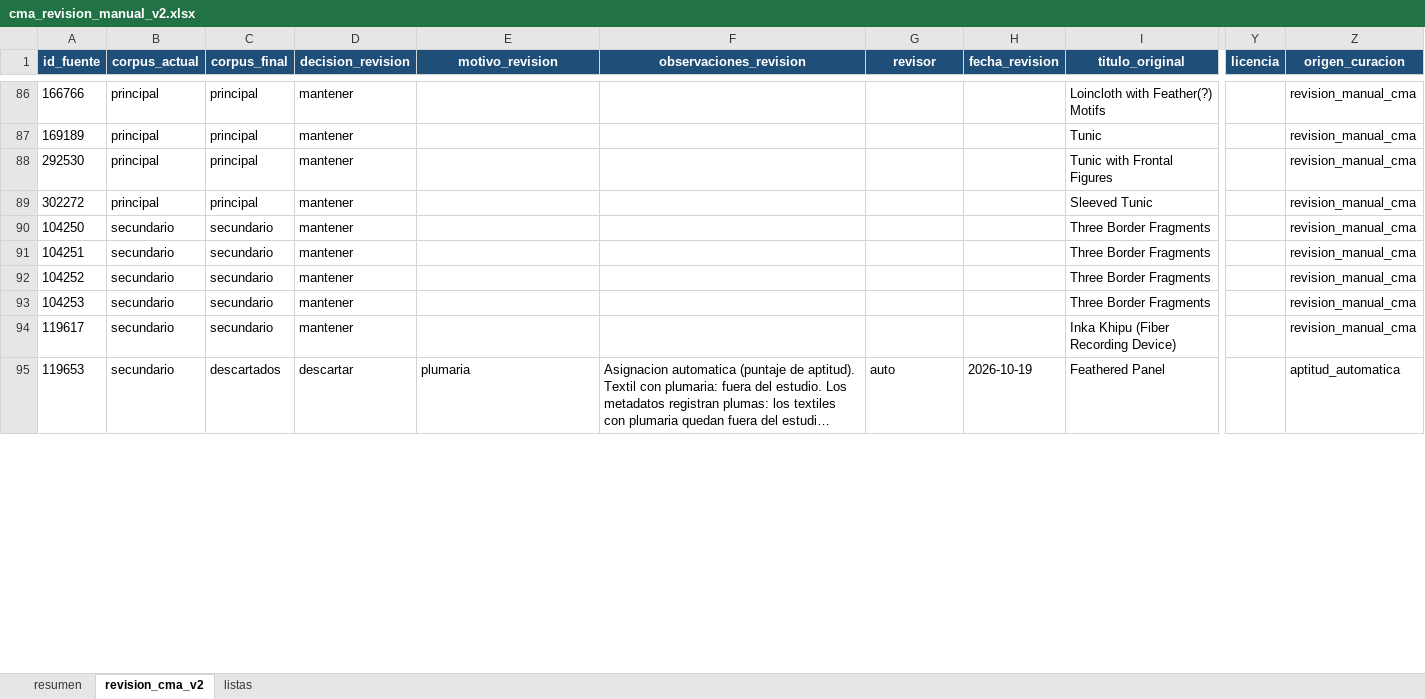
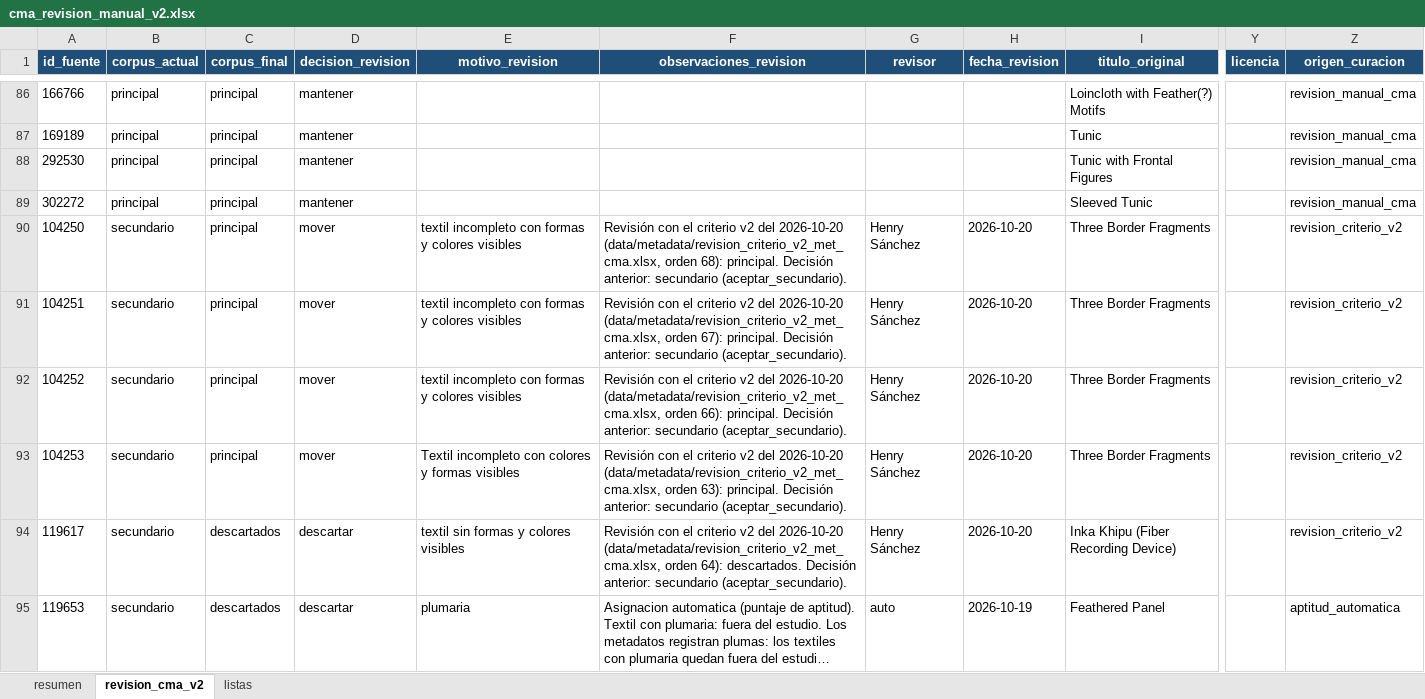
Before and after one commit to hsancheza90-art/uni-cc-base-multimodal-textiles-andinos, an Excel workbook: data/metadata/cma_revision_manual_v2.xlsx, sheet revision_cma_v2, drawn as a sheet; only a part is shown, gaps mark what is left out; long unchanged cells end in …; values as stored, in another font and other column widths than the file's, no borders; the diff covers the shown part only; the diff names each change by its address in the sheet, - before the commit and + after, or states it on an @@ line.

```diff
--- a/data/metadata/cma_revision_manual_v2.xlsx (sheet revision_cma_v2)
+++ b/data/metadata/cma_revision_manual_v2.xlsx (sheet revision_cma_v2)
-C90:C93 (corpus_final): secundario
+C90:C93 (corpus_final): principal
-D90:D93 (decision_revision): mantener
+D90:D93 (decision_revision): mover
-E90:E92 (motivo_revision): (empty)
+E90:E92 (motivo_revision): textil incompleto con formas y colores visibles
-F90 (observaciones_revision): (empty)
+F90 (observaciones_revision): Revisión con el criterio v2 del 2026-10-20 (data/metadata/revision_criterio_v2_met_cma.xlsx, orden 68): principal. Decisión anterior: secundario (aceptar_secundario).
-G90:G94 (revisor): (empty)
+G90:G94 (revisor): Henry Sánchez
-H90:H94 (fecha_revision): (empty)
+H90:H94 (fecha_revision): 2026-10-20
-Z90:Z94 (origen_curacion): revision_manual_cma
+Z90:Z94 (origen_curacion): revision_criterio_v2
-F91 (observaciones_revision): (empty)
+F91 (observaciones_revision): Revisión con el criterio v2 del 2026-10-20 (data/metadata/revision_criterio_v2_met_cma.xlsx, orden 67): principal. Decisión anterior: secundario (aceptar_secundario).
-F92 (observaciones_revision): (empty)
+F92 (observaciones_revision): Revisión con el criterio v2 del 2026-10-20 (data/metadata/revision_criterio_v2_met_cma.xlsx, orden 66): principal. Decisión anterior: secundario (aceptar_secundario).
-E93 (motivo_revision): (empty)
+E93 (motivo_revision): Textil incompleto con colores y formas visibles
-F93 (observaciones_revision): (empty)
+F93 (observaciones_revision): Revisión con el criterio v2 del 2026-10-20 (data/metadata/revision_criterio_v2_met_cma.xlsx, orden 63): principal. Decisión anterior: secundario (aceptar_secundario).
-C94 (corpus_final): secundario
+C94 (corpus_final): descartados
-D94 (decision_revision): mantener
+D94 (decision_revision): descartar
-E94 (motivo_revision): (empty)
+E94 (motivo_revision): textil sin formas y colores visibles
-F94 (observaciones_revision): (empty)
+F94 (observaciones_revision): Revisión con el criterio v2 del 2026-10-20 (data/metadata/revision_criterio_v2_met_cma.xlsx, orden 64): descartados. Decisión anterior: secundario (aceptar_secundario).
```
Also changed, not shown: 183 edited cells elsewhere in this sheet, data/metadata/met_revision_manual_v2.xlsx, 11 other files.
